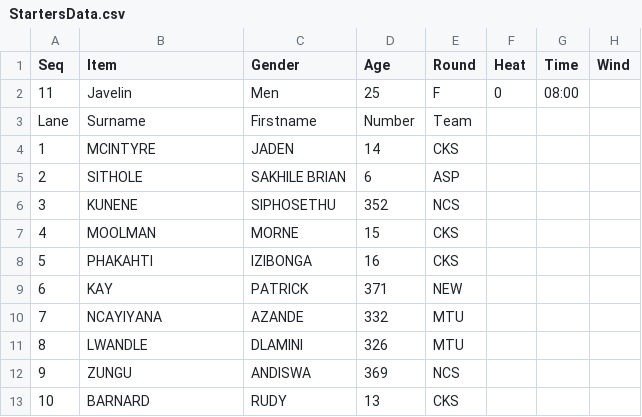
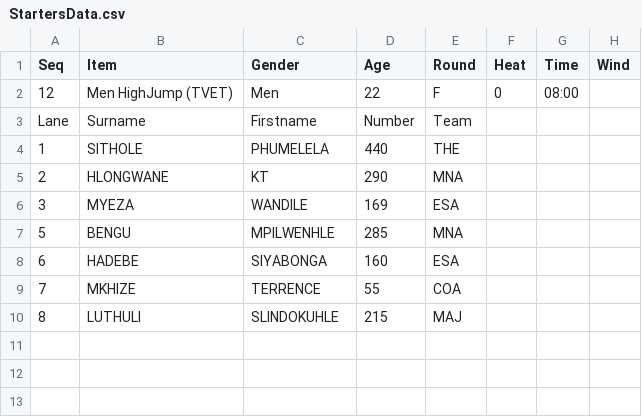
Before and after one commit to stretchinnovation/SCMAthleticStarters, a CSV file: PICKUP/StartersData.csv, drawn as a sheet.

Commit message:
Update StartersData.csv

```diff
--- a/PICKUP/StartersData.csv
+++ b/PICKUP/StartersData.csv
@@ -1,13 +1,10 @@
 Seq,Item,Gender,Age,Round,Heat,Time,Wind
-11,Javelin,Men,25,F,0,08:00,
+12,Men HighJump (TVET),Men,22,F,0,08:00,
 Lane,Surname,Firstname,Number,Team
-1,MCINTYRE,JADEN,14,CKS
-2,SITHOLE,SAKHILE BRIAN,6,ASP
-3,KUNENE,SIPHOSETHU,352,NCS
-4,MOOLMAN,MORNE,15,CKS
-5,PHAKAHTI,IZIBONGA,16,CKS
-6,KAY,PATRICK,371,NEW
-7,NCAYIYANA,AZANDE,332,MTU
-8,LWANDLE,DLAMINI,326,MTU
-9,ZUNGU,ANDISWA,369,NCS
-10,BARNARD,RUDY,13,CKS
+1,SITHOLE,PHUMELELA,440,THE
+2,HLONGWANE,KT,290,MNA
+3,MYEZA,WANDILE,169,ESA
+5,BENGU,MPILWENHLE,285,MNA
+6,HADEBE,SIYABONGA,160,ESA
+7,MKHIZE,TERRENCE,55,COA
+8,LUTHULI,SLINDOKUHLE,215,MAJ
```
